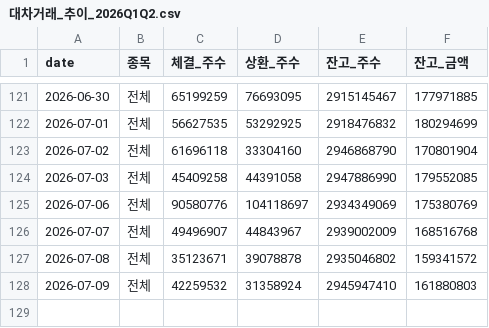
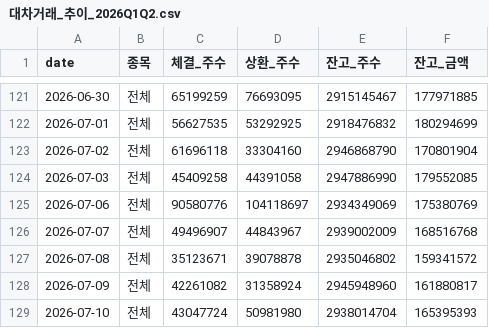
Before and after one commit to happymon77/kospi-analysis, a CSV file: data/대차거래_추이_2026Q1Q2.csv, drawn as a sheet; only a part is shown, gaps mark what is left out.

```diff
--- a/data/대차거래_추이_2026Q1Q2.csv
+++ b/data/대차거래_추이_2026Q1Q2.csv
@@ -127,2 +127,3 @@
 2026-07-08,전체,35123671,39078878,2935046802,159341572
-2026-07-09,전체,42259532,31358924,2945947410,161880803
+2026-07-09,전체,42261082,31358924,2945948960,161880817
+2026-07-10,전체,43047724,50981980,2938014704,165395393
```
Also changed, not shown: data/jeungsi_jageum_2026Q1Q2.csv, data/naver_kospi_daily.csv, 4 other files.
